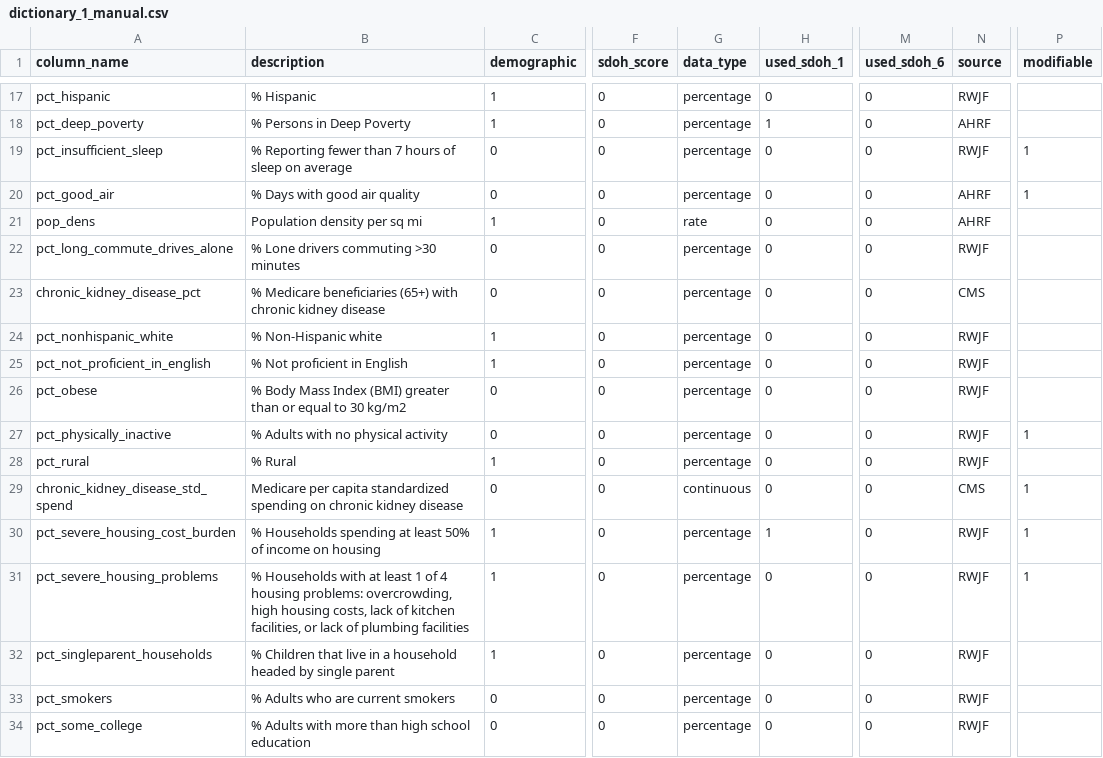
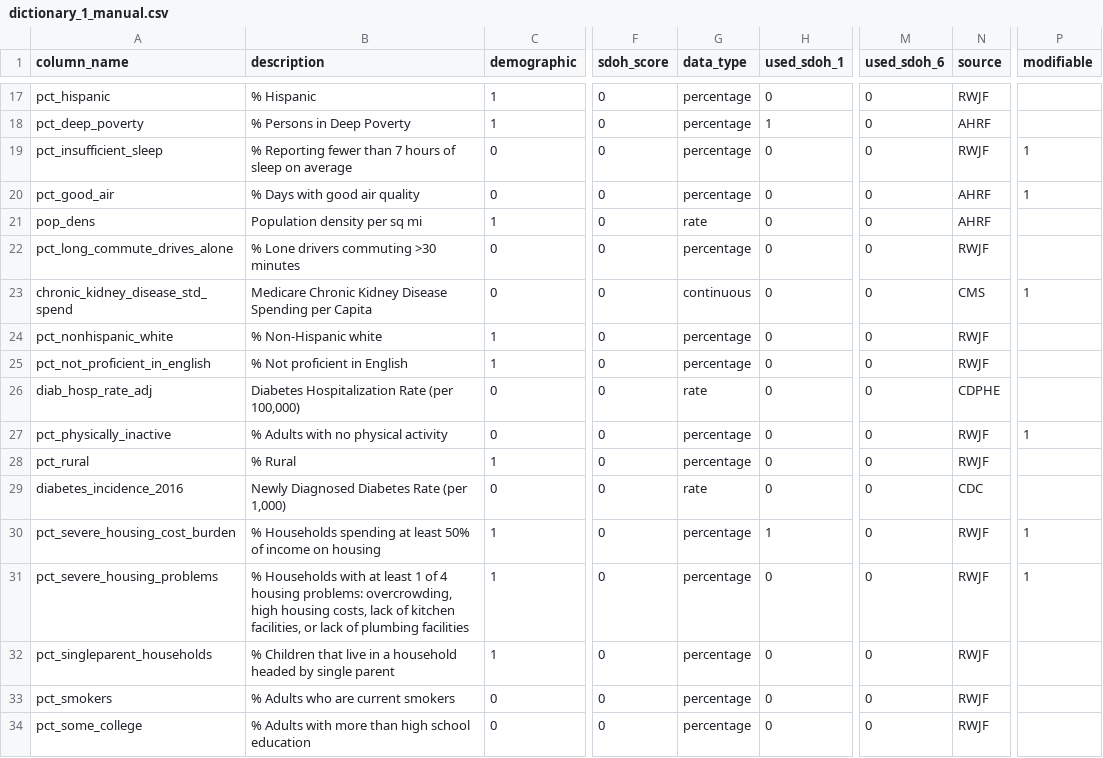
Before and after one commit to mathematica-mpr/CommunityConnector, a CSV file: data/dictionary_1_manual.csv, drawn as a sheet; only a part is shown, gaps mark what is left out; the diff covers the shown part only; the diff names each change by its address in the sheet, - before the commit and + after, or states it on an @@ line.

Commit message:
feat: shorten outcome descriptions with keri's suggestions

```diff
--- a/data/dictionary_1_manual.csv
+++ b/data/dictionary_1_manual.csv
-A23 (column_name): chronic_kidney_disease_pct
+A23 (column_name): chronic_kidney_disease_std_spend
-B23 (description): % Medicare beneficiaries (65+) with chronic kidney disease
+B23 (description): Medicare Chronic Kidney Disease Spending per Capita
-G23 (data_type): percentage
+G23 (data_type): continuous
-P23 (modifiable): (empty)
+P23 (modifiable): 1
-A26 (column_name): pct_obese
+A26 (column_name): diab_hosp_rate_adj
-B26 (description): % Body Mass Index (BMI) greater than or equal to 30 kg/m2
+B26 (description): Diabetes Hospitalization Rate (per 100,000)
-G26 (data_type): percentage
+G26 (data_type): rate
-N26 (source): RWJF
+N26 (source): CDPHE
-A29 (column_name): chronic_kidney_disease_std_spend
+A29 (column_name): diabetes_incidence_2016
-B29 (description): Medicare per capita standardized spending on chronic kidney disease
+B29 (description): Newly Diagnosed Diabetes Rate (per 1,000)
-G29 (data_type): continuous
+G29 (data_type): rate
-N29 (source): CMS
+N29 (source): CDC
-P29 (modifiable): 1
+P29 (modifiable): (empty)
```
Also changed, not shown: 2 added rows, 2 removed rows and 27 edited cells elsewhere in this file.
